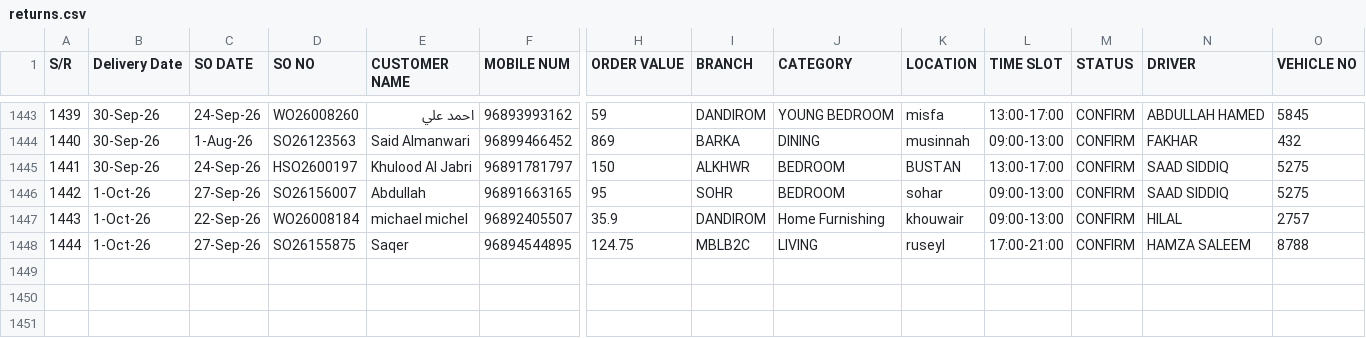
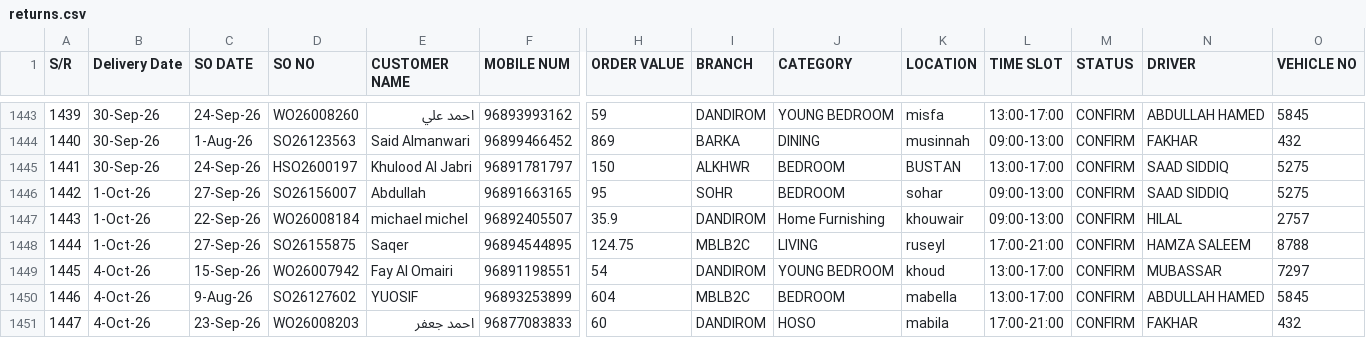
Before and after one commit to Zumarwaqas/Delivery-tracker, a CSV file: data/returns.csv, drawn as a sheet; only a part is shown, gaps mark what is left out; rows hold the shown columns only; the diff names each change by its address in the sheet, - before the commit and + after, or states it on an @@ line.

```diff
--- a/data/returns.csv
+++ b/data/returns.csv
+row 1449: 1445 | 4-Oct-26 | 15-Sep-26 | WO26007942 | Fay Al Omairi | 96891198551 | 54 | DANDIROM | YOUNG BEDROOM | khoud | 13:00-17:00 | CONFIRM | MUBASSAR | 7297
+row 1450: 1446 | 4-Oct-26 | 9-Aug-26 | SO26127602 | YUOSIF | 96893253899 | 604 | MBLB2C | BEDROOM | mabella | 13:00-17:00 | CONFIRM | ABDULLAH HAMED | 5845
+row 1451: 1447 | 4-Oct-26 | 23-Sep-26 | WO26008203 | احمد جعفر | 96877083833 | 60 | DANDIROM | HOSO | mabila | 17:00-21:00 | CONFIRM | FAKHAR | 432
```
Also changed, not shown: 1 other file.
